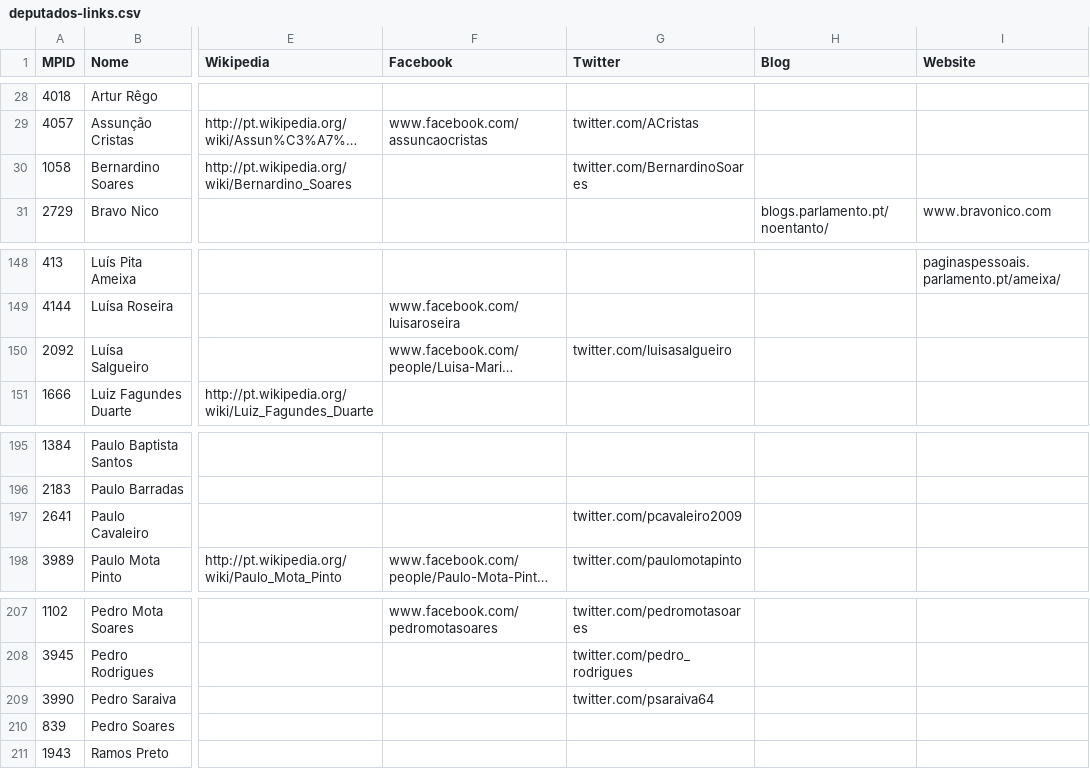
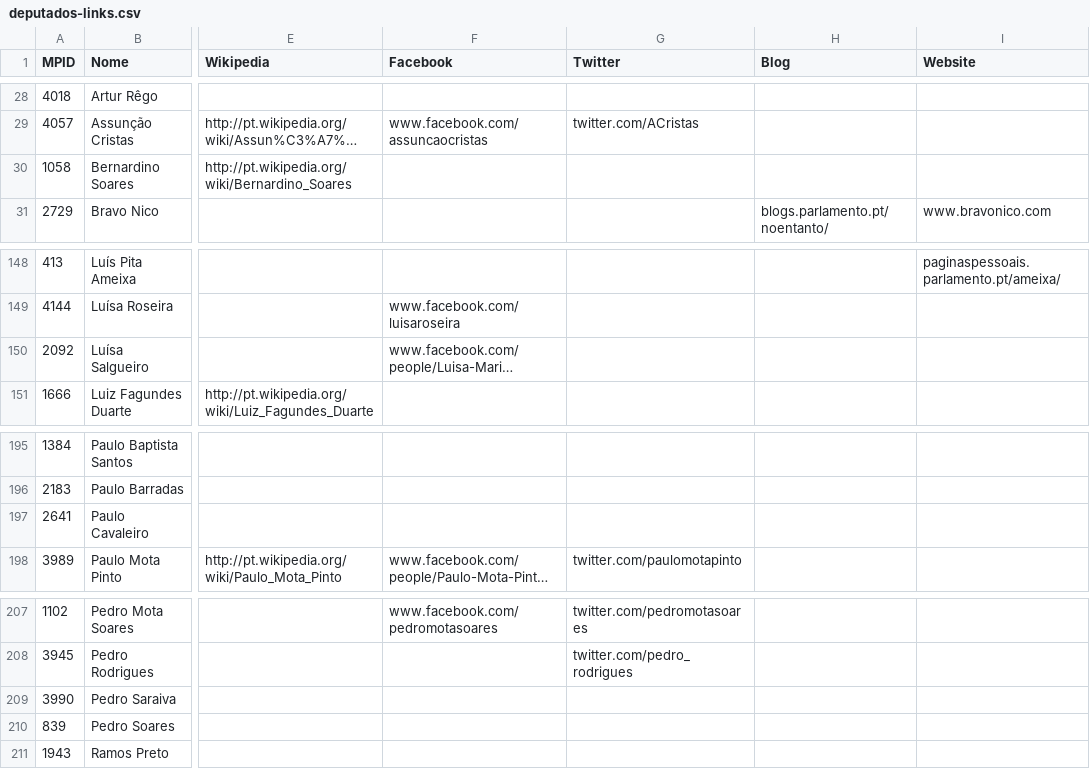
Before and after one commit to transparenciahackday/datasets, a CSV file: deputados-links.csv, drawn as a sheet; only a part is shown, gaps mark what is left out; long unchanged cells end in …; the diff names each change by its address in the sheet, - before the commit and + after, or states it on an @@ line.

Commit message:
Rectifiquei endereços do Twitter (verificados à mão) e retirei contas inactivas

```diff
--- a/deputados-links.csv
+++ b/deputados-links.csv
-G30 (Twitter): twitter.com/BernardinoSoares
+G30 (Twitter): (empty)
-G150 (Twitter): twitter.com/luisasalgueiro
+G150 (Twitter): (empty)
-G197 (Twitter): twitter.com/pcavaleiro2009
+G197 (Twitter): (empty)
-G209 (Twitter): twitter.com/psaraiva64
+G209 (Twitter): (empty)
```
